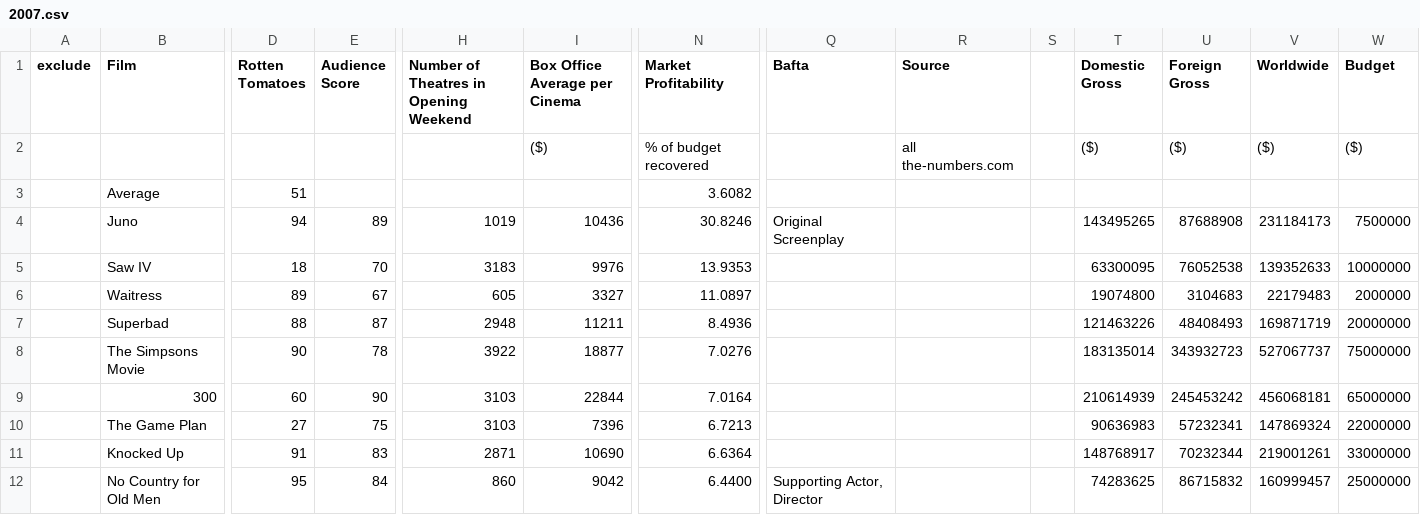
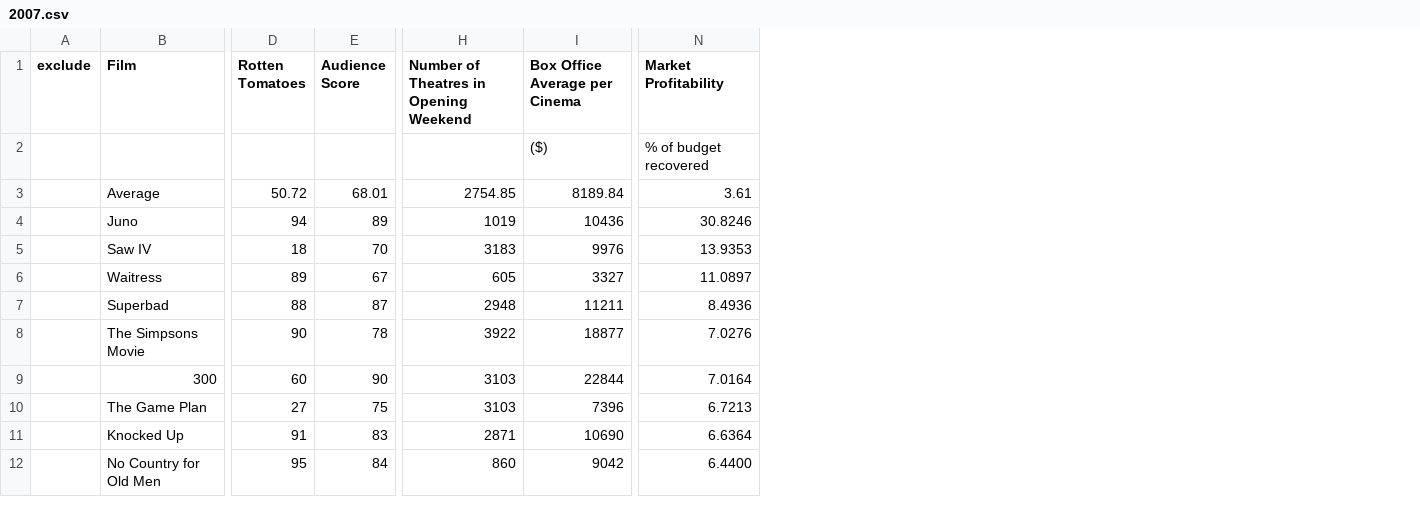
Before and after one commit to jgoodall/cinevis, a CSV file: data/csvs/2007.csv, drawn as a sheet; only a part is shown, gaps mark what is left out; the diff names each change by its address in the sheet, - before the commit and + after, or states it on an @@ line.

```diff
--- a/data/csvs/2007.csv
+++ b/data/csvs/2007.csv
-column Q (Bafta), rows 4-12: Original Screenplay |  |  |  |  |  |  |  | Supporting Actor, Director
-column R (Source), row 2: all the-numbers.com
-column S, empty
-column T (Domestic Gross), rows 2-12: ($) |  | 143495265 | 63300095 | 19074800 | 121463226 | 183135014 | 210614939 | 90636983 | 148768917 | 74283625
-column U (Foreign Gross), rows 2-12: ($) |  | 87688908 | 76052538 | 3104683 | 48408493 | 343932723 | 245453242 | 57232341 | 70232344 | 86715832
-column V (Worldwide), rows 2-12: ($) |  | 231184173 | 139352633 | 22179483 | 169871719 | 527067737 | 456068181 | 147869324 | 219001261 | 160999457
-column W (Budget), rows 2-12: ($) |  | 7500000 | 10000000 | 2000000 | 20000000 | 75000000 | 65000000 | 22000000 | 33000000 | 25000000
-D3 (Rotten Tomatoes): 51
+D3 (Rotten Tomatoes): 50.72
-E3 (Audience Score): (empty)
+E3 (Audience Score): 68.01
-H3: (empty)
+H3: 2754.85
-I3 (Box Office Average per Cinema): (empty)
+I3 (Box Office Average per Cinema): 8189.84
-N3 (Market Profitability): 3.6082
+N3 (Market Profitability): 3.61
```
Also changed, not shown: data/csvs/2008.csv, data/csvs/2009-clean.csv, 17 other files.
